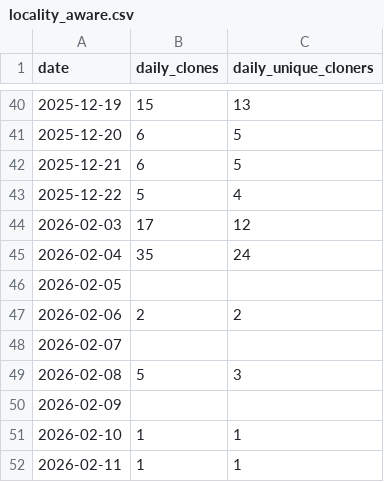
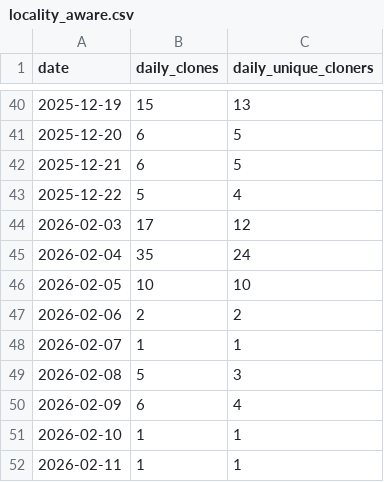
Before and after one commit to mpi-advance/mpi-advance, a CSV file: .github/metrics/locality_aware.csv, drawn as a sheet; only a part is shown, gaps mark what is left out.

Commit message:
Fill in missing values in locality_aware.csv
Added missing data for dates 2026-02-05, 2026-02-07, and 2026-02-09.

```diff
--- a/.github/metrics/locality_aware.csv
+++ b/.github/metrics/locality_aware.csv
@@ -45,7 +45,7 @@ date,daily_clones,daily_unique_cloners
 2026-02-04,35,24
-2026-02-05, ,
+2026-02-05, 10, 10
 2026-02-06, 2, 2
-2026-02-07, ,
+2026-02-07, 1, 1
 2026-02-08, 5, 3
-2026-02-09, ,
+2026-02-09, 6, 4
 2026-02-10, 1, 1
```
